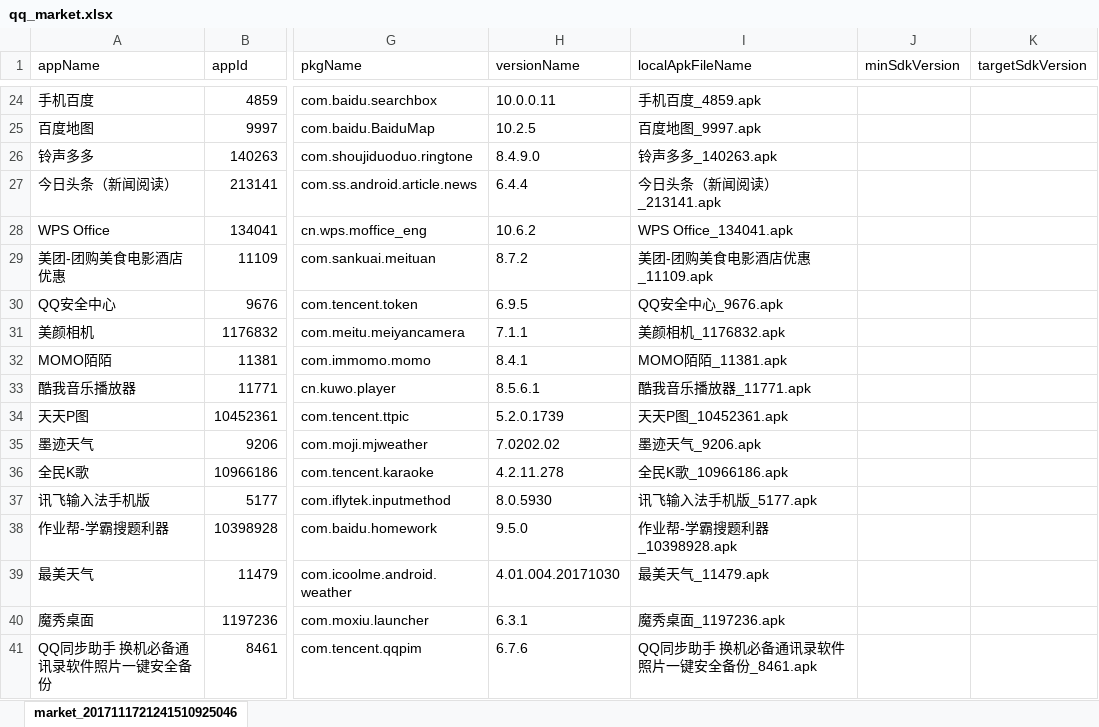
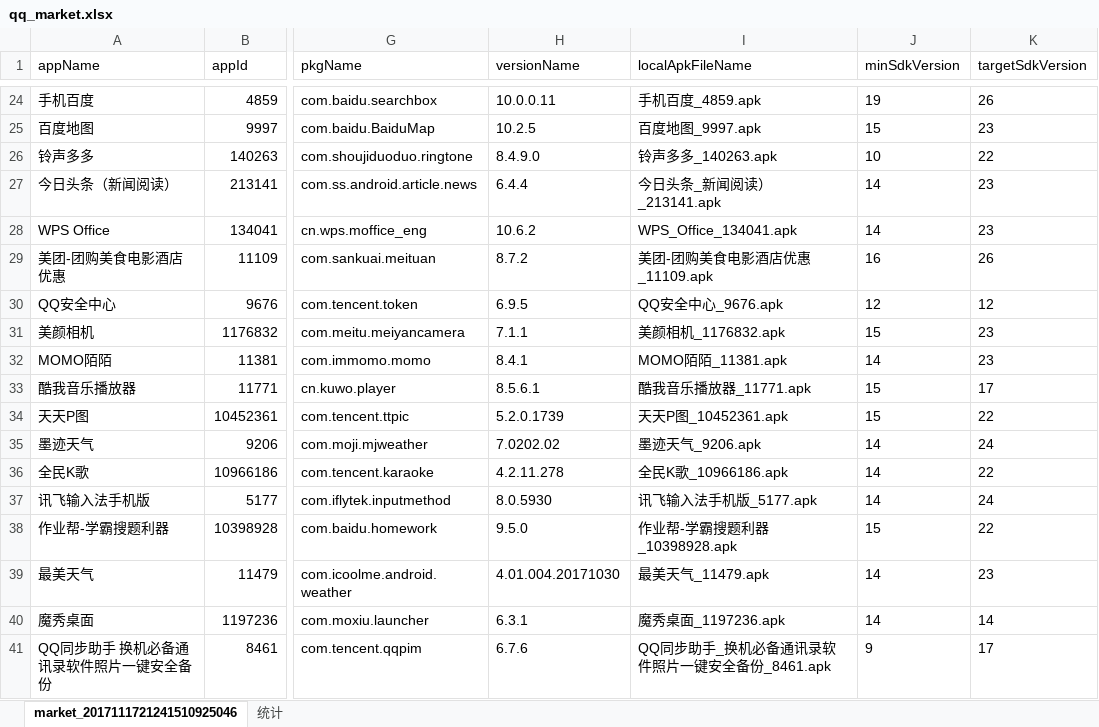
Before and after one commit to lucid-lynxz/PythonDemos, an Excel workbook: qq_market_analysis/qq_market.xlsx, sheet market_2017111721241510925046, drawn as a sheet; only a part is shown, gaps mark what is left out; values as stored, in another font and other column widths than the file's, no borders; the diff covers the shown part only; the diff names each change by its address in the sheet, - before the commit and + after, or states it on an @@ line.

```diff
--- a/qq_market_analysis/qq_market.xlsx (sheet market_2017111721241510925046)
+++ b/qq_market_analysis/qq_market.xlsx (sheet market_2017111721241510925046)
+sheet tab: 统计
-J24 (minSdkVersion): (empty)
+J24 (minSdkVersion): 19
-K24 (targetSdkVersion): (empty)
+K24 (targetSdkVersion): 26
-J25 (minSdkVersion): (empty)
+J25 (minSdkVersion): 15
-K25 (targetSdkVersion): (empty)
+K25 (targetSdkVersion): 23
-J26 (minSdkVersion): (empty)
+J26 (minSdkVersion): 10
-K26 (targetSdkVersion): (empty)
+K26 (targetSdkVersion): 22
-I27 (localApkFileName): 今日头条（新闻阅读）_213141.apk
+I27 (localApkFileName): 今日头条_新闻阅读）_213141.apk
-J27:J28 (minSdkVersion): (empty)
+J27:J28 (minSdkVersion): 14
-K27:K28 (targetSdkVersion): (empty)
+K27:K28 (targetSdkVersion): 23
-I28 (localApkFileName): WPS Office_134041.apk
+I28 (localApkFileName): WPS_Office_134041.apk
-J29 (minSdkVersion): (empty)
+J29 (minSdkVersion): 16
-K29 (targetSdkVersion): (empty)
+K29 (targetSdkVersion): 26
-J30 (minSdkVersion): (empty)
+J30 (minSdkVersion): 12
-K30 (targetSdkVersion): (empty)
+K30 (targetSdkVersion): 12
-J31 (minSdkVersion): (empty)
+J31 (minSdkVersion): 15
-K31:K32 (targetSdkVersion): (empty)
+K31:K32 (targetSdkVersion): 23
-J32 (minSdkVersion): (empty)
+J32 (minSdkVersion): 14
-J33:J34 (minSdkVersion): (empty)
+J33:J34 (minSdkVersion): 15
-K33 (targetSdkVersion): (empty)
+K33 (targetSdkVersion): 17
-K34 (targetSdkVersion): (empty)
+K34 (targetSdkVersion): 22
-J35:J37 (minSdkVersion): (empty)
+J35:J37 (minSdkVersion): 14
-K35 (targetSdkVersion): (empty)
+K35 (targetSdkVersion): 24
-K36 (targetSdkVersion): (empty)
+K36 (targetSdkVersion): 22
-K37 (targetSdkVersion): (empty)
+K37 (targetSdkVersion): 24
-J38 (minSdkVersion): (empty)
+J38 (minSdkVersion): 15
-K38 (targetSdkVersion): (empty)
+K38 (targetSdkVersion): 22
-J39:J40 (minSdkVersion): (empty)
+J39:J40 (minSdkVersion): 14
-K39 (targetSdkVersion): (empty)
+K39 (targetSdkVersion): 23
-K40 (targetSdkVersion): (empty)
+K40 (targetSdkVersion): 14
-I41 (localApkFileName): QQ同步助手 换机必备通讯录软件照片一键安全备份_8461.apk
+I41 (localApkFileName): QQ同步助手_换机必备通讯录软件照片一键安全备份_8461.apk
-J41 (minSdkVersion): (empty)
+J41 (minSdkVersion): 9
-K41 (targetSdkVersion): (empty)
+K41 (targetSdkVersion): 17
```
Also changed, not shown: 170 edited cells elsewhere in this sheet, charts or pictures, 8 other files.
